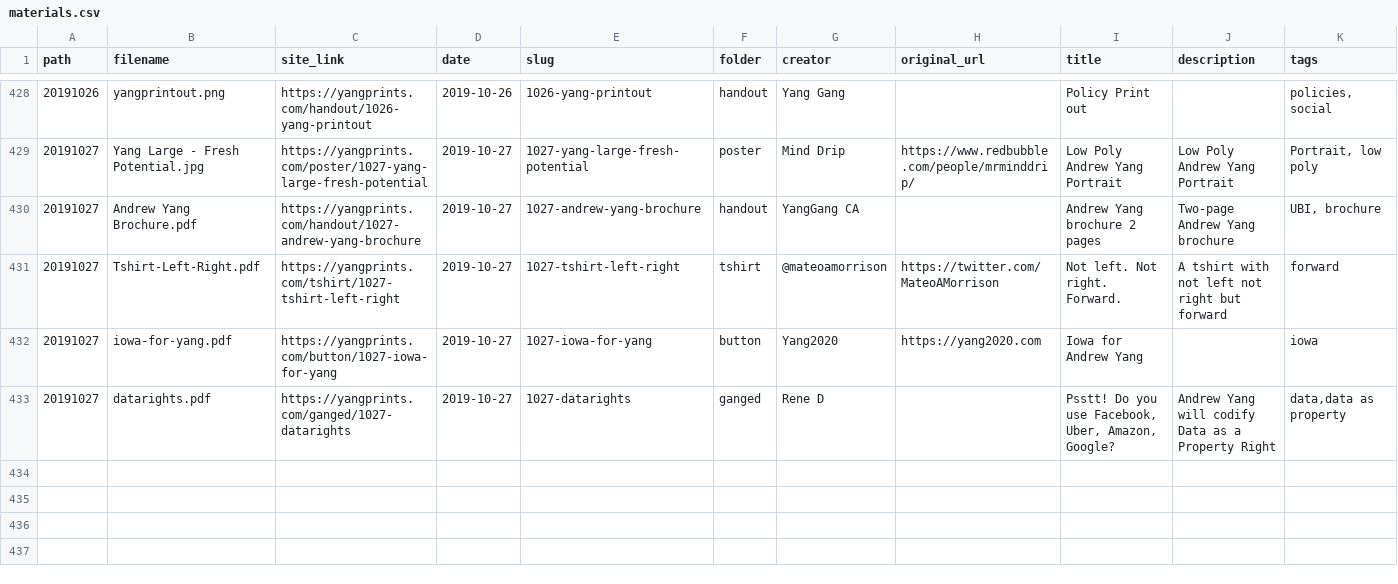
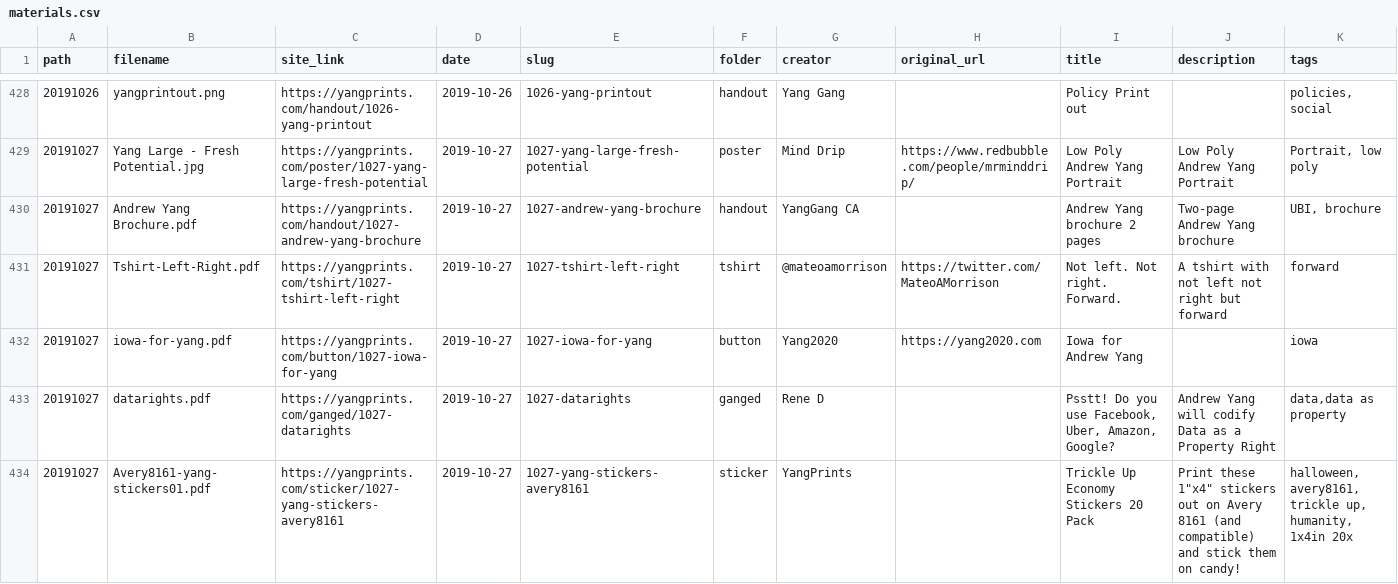
Before and after one commit to mikhuang/yang-prints, a CSV file: data/materials.csv, drawn as a sheet; only a part is shown, gaps mark what is left out; rows hold the shown columns only; the diff names each change by its address in the sheet, - before the commit and + after, or states it on an @@ line.

Commit message:
adding yang stickers

```diff
--- a/data/materials.csv
+++ b/data/materials.csv
+row 434: 20191027 | Avery8161-yang-stickers01.pdf | https://yangprints.com/sticker/1027-yang-stickers-avery8161 | 2019-10-27 | 1027-yang-stickers-avery8161 | sticker | YangPrints |  | Trickle Up Economy Stickers 20 Pack | Print these 1"x4" stickers out on Avery 8161 (and compatible) and stick them on candy! | halloween, avery8161, trickle up, humanity, 1x4in 20x
```
Also changed, not shown: 3 other files.
